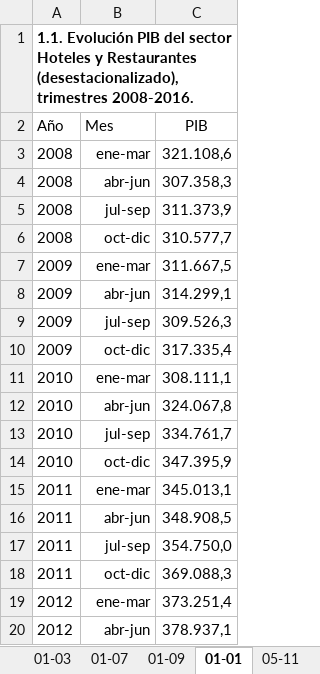
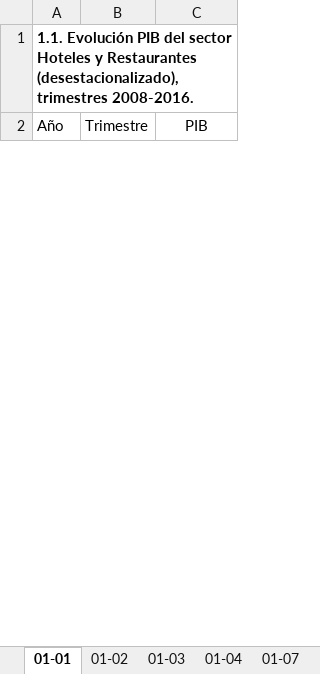
Before and after one commit to igutierrezm/OLN-ISN, an Excel workbook: data/cuadros/Hoteles y Restaurantes/bh.xlsx, sheet 01-01, drawn as a sheet; only a part is shown; values as stored, in another font and other column widths than the file's, no borders; removed rows and columns are numbered as before the commit, all else as after; the diff covers the shown part only; the diff names each change by its address in the sheet, - before the commit and + after, or states it on an @@ line.

```diff
--- a/data/cuadros/Hoteles y Restaurantes/bh.xlsx (sheet 01-01)
+++ b/data/cuadros/Hoteles y Restaurantes/bh.xlsx (sheet 01-01)
@@ sheet tab order changed: 01-01 | 01-02 | 01-03 | 01-04 | 01-07 @@
-B2: Mes
+B2: Trimestre
-row 3: 2008 | ene-mar | 321.108,6
-row 4: 2008 | abr-jun | 307.358,3
-row 5: 2008 | jul-sep | 311.373,9
-row 6: 2008 | oct-dic | 310.577,7
-row 7: 2009 | ene-mar | 311.667,5
-row 8: 2009 | abr-jun | 314.299,1
-row 9: 2009 | jul-sep | 309.526,3
-row 10: 2009 | oct-dic | 317.335,4
-row 11: 2010 | ene-mar | 308.111,1
-row 12: 2010 | abr-jun | 324.067,8
-row 13: 2010 | jul-sep | 334.761,7
-row 14: 2010 | oct-dic | 347.395,9
-row 15: 2011 | ene-mar | 345.013,1
-row 16: 2011 | abr-jun | 348.908,5
-row 17: 2011 | jul-sep | 354.750,0
-row 18: 2011 | oct-dic | 369.088,3
-row 19: 2012 | ene-mar | 373.251,4
-row 20: 2012 | abr-jun | 378.937,1
```
Also changed, not shown: 35 added rows and 17 removed rows elsewhere in this sheet, sheet 01-02, data/cuadros/Administración Pública/bh.xlsx, data/cuadros/Industria Manufacturera/bh.xlsx, 24 other files.
